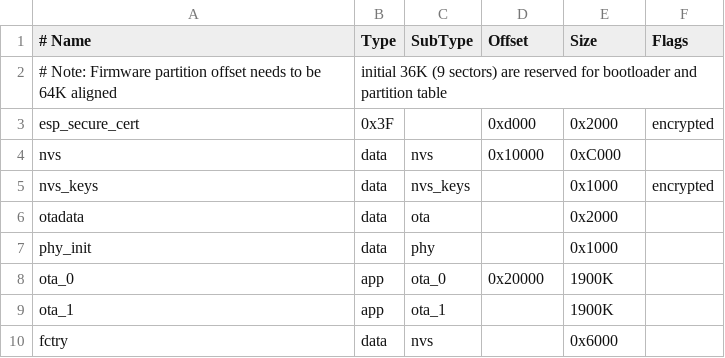
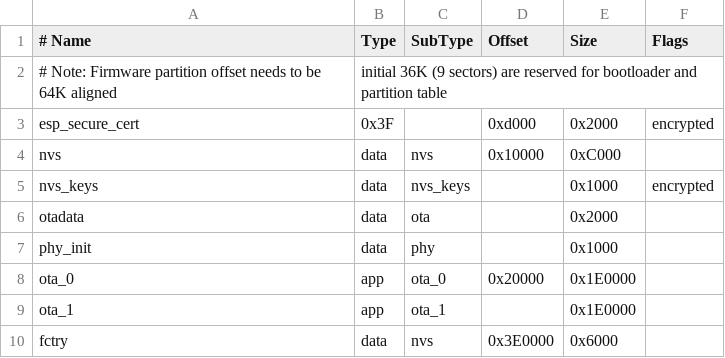
Before and after one commit to espressif/esp-matter, a CSV file: examples/light_wifi_prov/partitions.csv, drawn as a sheet.

Commit message:
update example to use host claim

```diff
--- a/examples/light_wifi_prov/partitions.csv
+++ b/examples/light_wifi_prov/partitions.csv
@@ -7,4 +7,4 @@ otadata,  data, ota,     ,          0x2000
 phy_init, data, phy,     ,          0x1000,
-ota_0,    app,  ota_0,   0x20000,   1900K,
-ota_1,    app,  ota_1,          ,   1900K,
-fctry,    data, nvs,            ,  0x6000
+ota_0,    app,  ota_0,   0x20000,   0x1E0000,
+ota_1,    app,  ota_1,          ,   0x1E0000,
+fctry,    data, nvs,    0x3E0000,   0x6000
```
Also changed, not shown: 13 other files.
